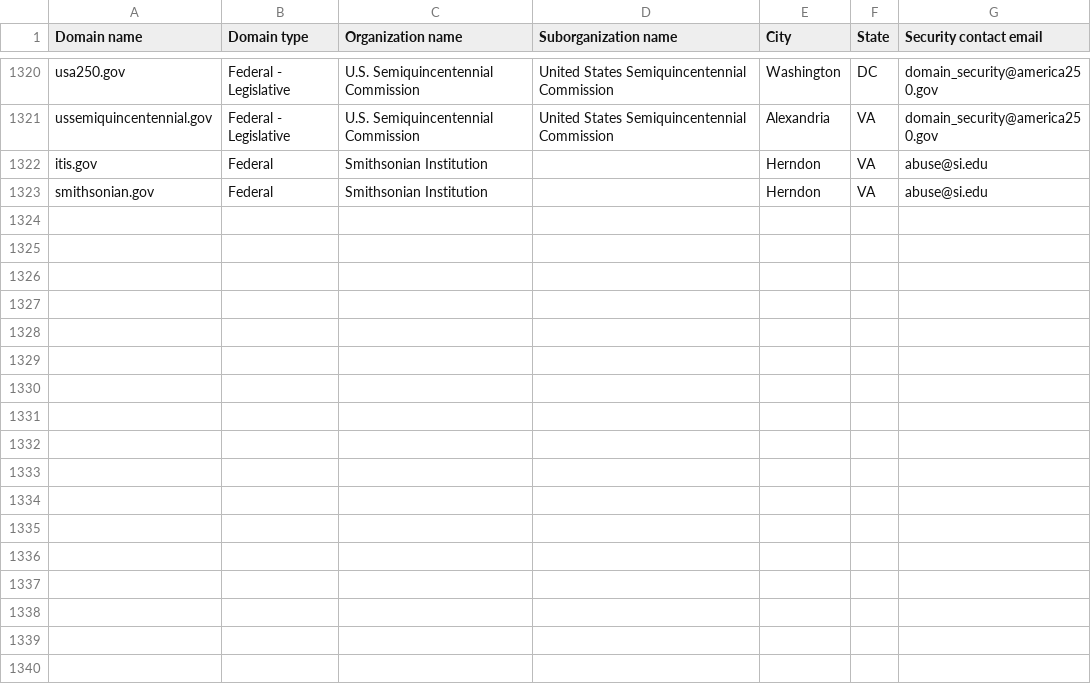
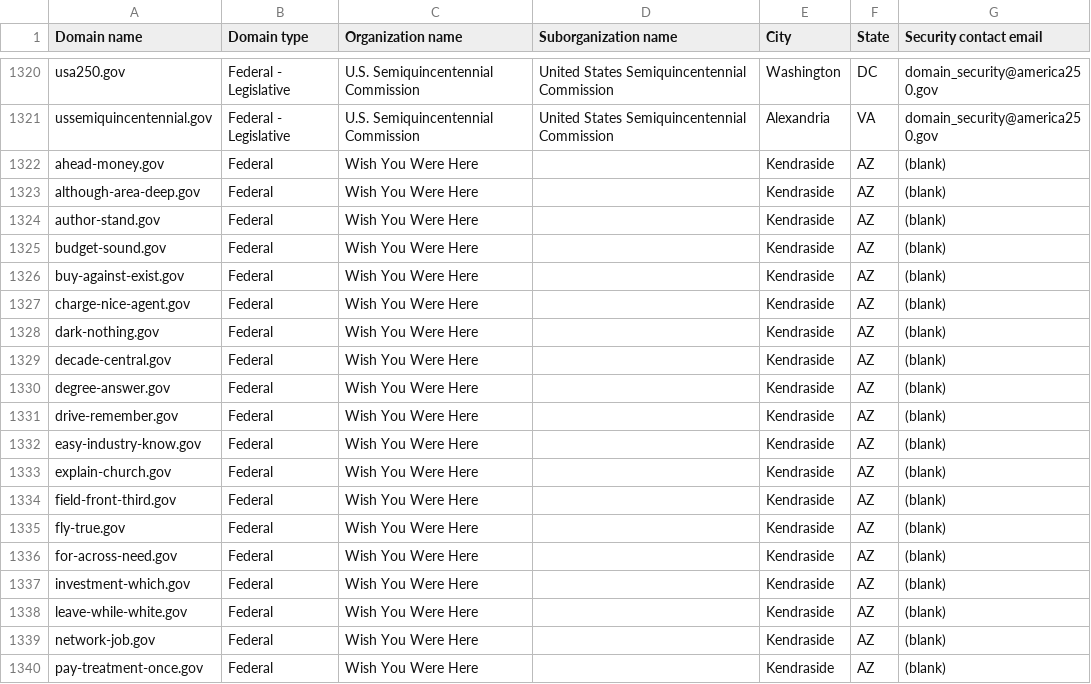
Before and after one commit to cisagov/dotgov-data-staging, a CSV file: current-federal-staging.csv, drawn as a sheet; only a part is shown, gaps mark what is left out; the shorter side is filled out with more unchanged rows; the diff covers the shown part only.

Commit message:
Flat: latest data (2026-09-04T11:45:09Z)

```diff
--- a/current-federal-staging.csv
+++ b/current-federal-staging.csv
@@ -1321 +1321,20 @@ usa250.gov,Federal - Legislative,U.S. Semiquincentennial Commission,United State
 ussemiquincentennial.gov,Federal - Legislative,U.S. Semiquincentennial Commission,United States Semiquincentennial Commission,Alexandria,VA,domain_security@america250.gov
+ahead-money.gov,Federal,Wish You Were Here,,Kendraside,AZ,(blank)
+although-area-deep.gov,Federal,Wish You Were Here,,Kendraside,AZ,(blank)
+author-stand.gov,Federal,Wish You Were Here,,Kendraside,AZ,(blank)
+budget-sound.gov,Federal,Wish You Were Here,,Kendraside,AZ,(blank)
+buy-against-exist.gov,Federal,Wish You Were Here,,Kendraside,AZ,(blank)
+charge-nice-agent.gov,Federal,Wish You Were Here,,Kendraside,AZ,(blank)
+dark-nothing.gov,Federal,Wish You Were Here,,Kendraside,AZ,(blank)
+decade-central.gov,Federal,Wish You Were Here,,Kendraside,AZ,(blank)
+degree-answer.gov,Federal,Wish You Were Here,,Kendraside,AZ,(blank)
+drive-remember.gov,Federal,Wish You Were Here,,Kendraside,AZ,(blank)
+easy-industry-know.gov,Federal,Wish You Were Here,,Kendraside,AZ,(blank)
+explain-church.gov,Federal,Wish You Were Here,,Kendraside,AZ,(blank)
+field-front-third.gov,Federal,Wish You Were Here,,Kendraside,AZ,(blank)
+fly-true.gov,Federal,Wish You Were Here,,Kendraside,AZ,(blank)
+for-across-need.gov,Federal,Wish You Were Here,,Kendraside,AZ,(blank)
+investment-which.gov,Federal,Wish You Were Here,,Kendraside,AZ,(blank)
+leave-while-white.gov,Federal,Wish You Were Here,,Kendraside,AZ,(blank)
+network-job.gov,Federal,Wish You Were Here,,Kendraside,AZ,(blank)
+pay-treatment-once.gov,Federal,Wish You Were Here,,Kendraside,AZ,(blank)
```
Also changed, not shown: 13 added rows elsewhere in this file, 1 other file.
